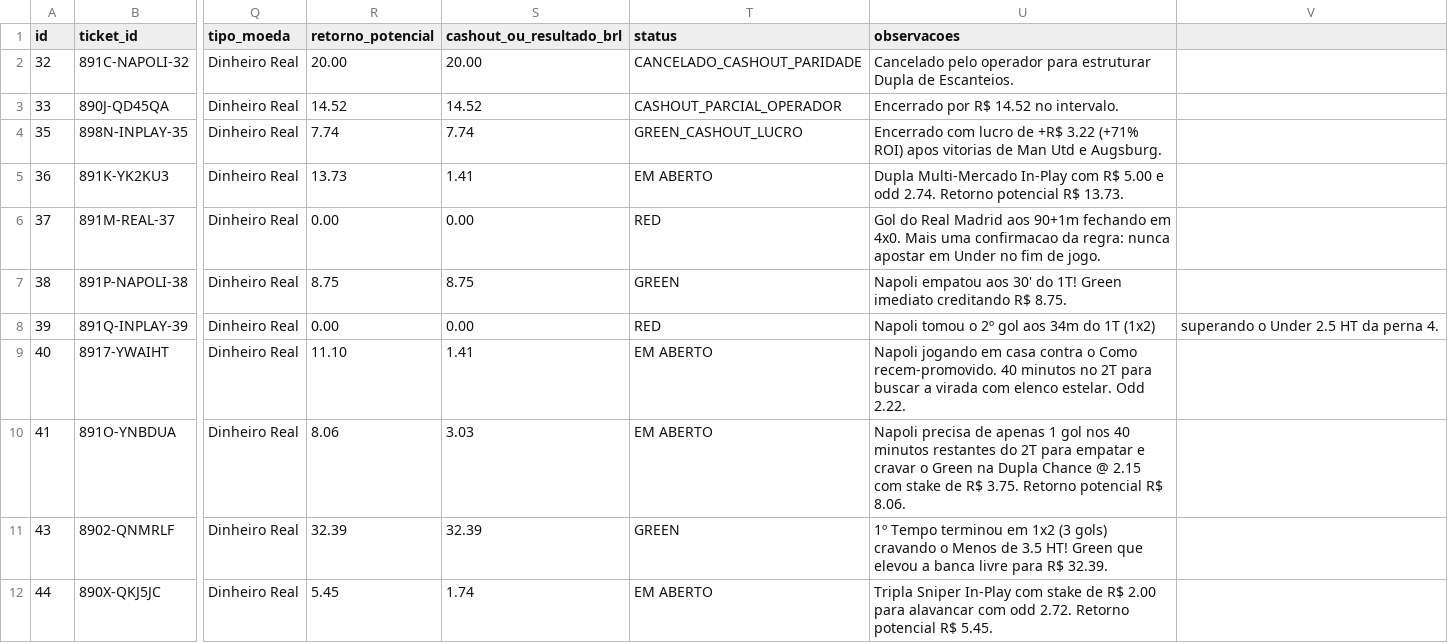
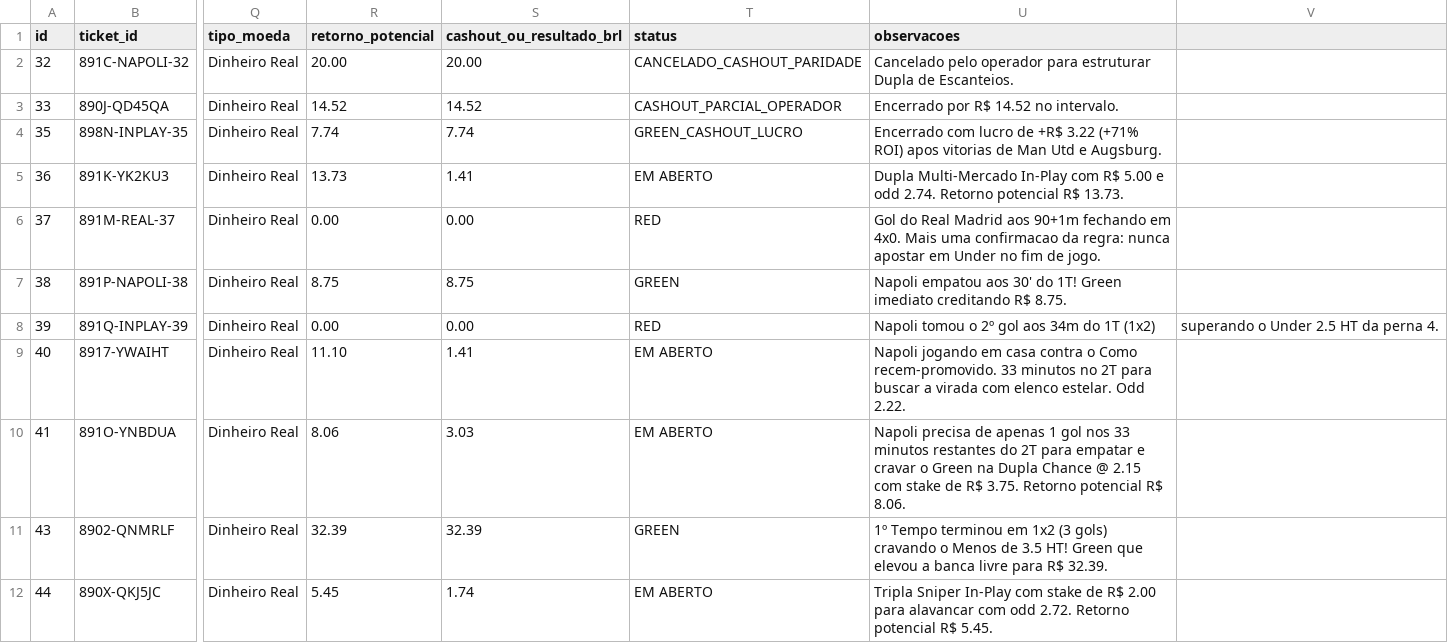
Before and after one commit to cspgabriel/superbet-robo-gestao-banca, a CSV file: data/bets-20260830.csv, drawn as a sheet; only a part is shown, gaps mark what is left out; the diff covers the shown part only; the diff names each change by its address in the sheet, - before the commit and + after, or states it on an @@ line.

```diff
--- a/data/bets-20260830.csv
+++ b/data/bets-20260830.csv
-U9 (observacoes): …Como recem-promovido. 40 minutos no…
+U9 (observacoes): …Como recem-promovido. 33 minutos no…
-U10 (observacoes): …gol nos 40 minutos restantes…
+U10 (observacoes): …gol nos 33 minutos restantes…
```
Also changed, not shown: 1 added row and 1 edited cell elsewhere in this file, 2 other files.
